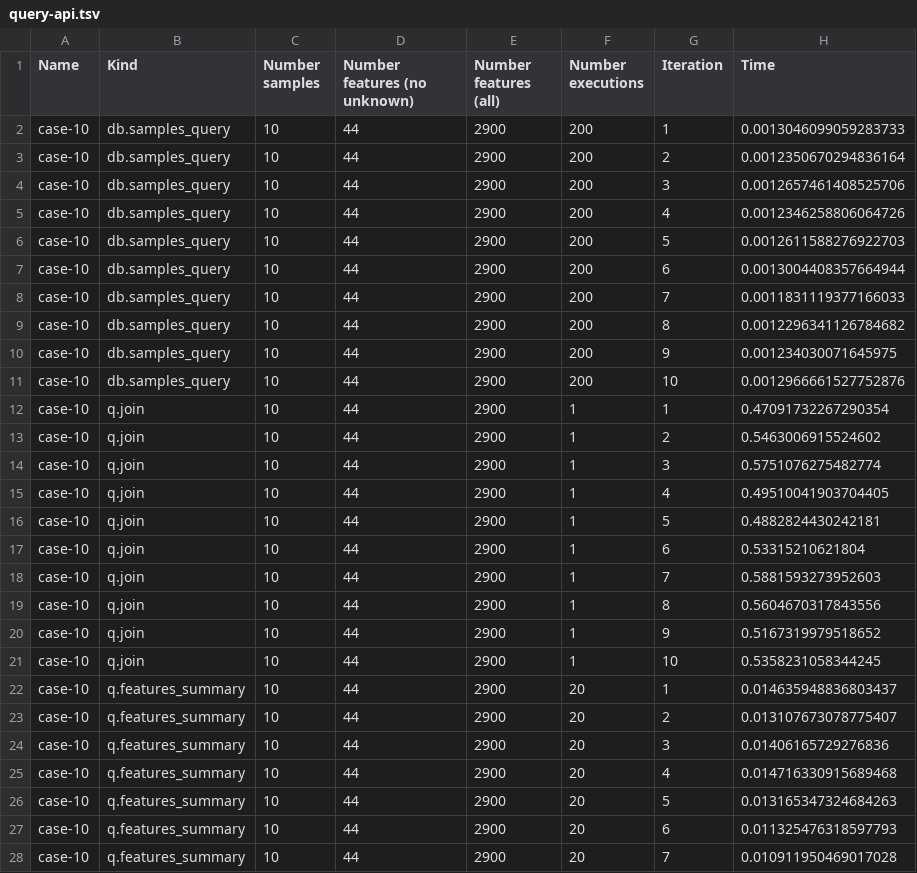
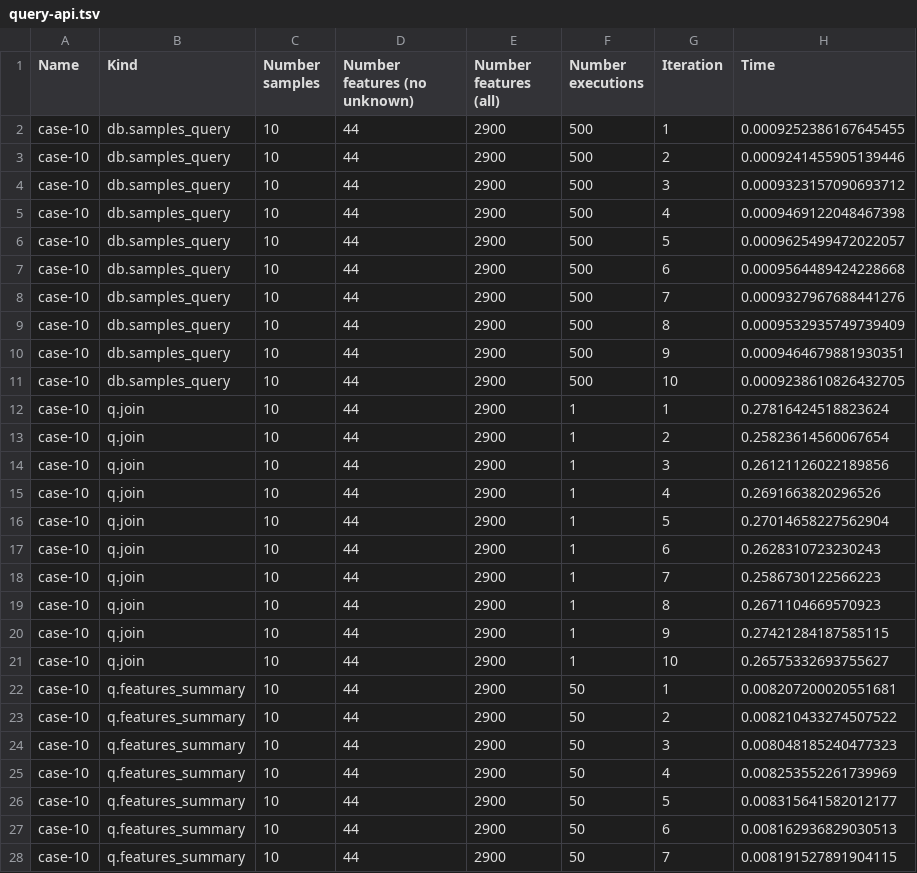
Before and after one commit to apetkau/genomics-data-index-evaluation-manuscript, a TSV file: evaluations/sars-cov-2/cases/case-10/query-api.tsv, drawn as a sheet; only a part is shown; the diff covers the shown part only.

```diff
--- a/evaluations/sars-cov-2/cases/case-10/query-api.tsv
+++ b/evaluations/sars-cov-2/cases/case-10/query-api.tsv
@@ -1,28 +1,28 @@
 Name	Kind	Number samples	Number features (no unknown)	Number features (all)	Number executions	Iteration	Time
-case-10	db.samples_query	10	44	2900	200	1	0.0013046099059283733
-case-10	db.samples_query	10	44	2900	200	2	0.0012350670294836164
-case-10	db.samples_query	10	44	2900	200	3	0.0012657461408525706
-case-10	db.samples_query	10	44	2900	200	4	0.0012346258806064726
-case-10	db.samples_query	10	44	2900	200	5	0.0012611588276922703
-case-10	db.samples_query	10	44	2900	200	6	0.0013004408357664944
-case-10	db.samples_query	10	44	2900	200	7	0.0011831119377166033
-case-10	db.samples_query	10	44	2900	200	8	0.0012296341126784682
-case-10	db.samples_query	10	44	2900	200	9	0.001234030071645975
-case-10	db.samples_query	10	44	2900	200	10	0.0012966661527752876
-case-10	q.join	10	44	2900	1	1	0.47091732267290354
-case-10	q.join	10	44	2900	1	2	0.5463006915524602
-case-10	q.join	10	44	2900	1	3	0.5751076275482774
-case-10	q.join	10	44	2900	1	4	0.49510041903704405
-case-10	q.join	10	44	2900	1	5	0.4882824430242181
-case-10	q.join	10	44	2900	1	6	0.53315210621804
-case-10	q.join	10	44	2900	1	7	0.5881593273952603
-case-10	q.join	10	44	2900	1	8	0.5604670317843556
-case-10	q.join	10	44	2900	1	9	0.5167319979518652
-case-10	q.join	10	44	2900	1	10	0.5358231058344245
-case-10	q.features_summary	10	44	2900	20	1	0.014635948836803437
-case-10	q.features_summary	10	44	2900	20	2	0.013107673078775407
-case-10	q.features_summary	10	44	2900	20	3	0.01406165729276836
-case-10	q.features_summary	10	44	2900	20	4	0.014716330915689468
-case-10	q.features_summary	10	44	2900	20	5	0.013165347324684263
-case-10	q.features_summary	10	44	2900	20	6	0.011325476318597793
-case-10	q.features_summary	10	44	2900	20	7	0.010911950469017028
+case-10	db.samples_query	10	44	2900	500	1	0.0009252386167645455
+case-10	db.samples_query	10	44	2900	500	2	0.0009241455905139446
+case-10	db.samples_query	10	44	2900	500	3	0.0009323157090693712
+case-10	db.samples_query	10	44	2900	500	4	0.0009469122048467398
+case-10	db.samples_query	10	44	2900	500	5	0.0009625499472022057
+case-10	db.samples_query	10	44	2900	500	6	0.0009564489424228668
+case-10	db.samples_query	10	44	2900	500	7	0.0009327967688441276
+case-10	db.samples_query	10	44	2900	500	8	0.0009532935749739409
+case-10	db.samples_query	10	44	2900	500	9	0.0009464679881930351
+case-10	db.samples_query	10	44	2900	500	10	0.0009238610826432705
+case-10	q.join	10	44	2900	1	1	0.27816424518823624
+case-10	q.join	10	44	2900	1	2	0.25823614560067654
+case-10	q.join	10	44	2900	1	3	0.26121126022189856
+case-10	q.join	10	44	2900	1	4	0.2691663820296526
+case-10	q.join	10	44	2900	1	5	0.27014658227562904
+case-10	q.join	10	44	2900	1	6	0.2628310723230243
+case-10	q.join	10	44	2900	1	7	0.2586730122566223
+case-10	q.join	10	44	2900	1	8	0.2671104669570923
+case-10	q.join	10	44	2900	1	9	0.27421284187585115
+case-10	q.join	10	44	2900	1	10	0.26575332693755627
+case-10	q.features_summary	10	44	2900	50	1	0.008207200020551681
+case-10	q.features_summary	10	44	2900	50	2	0.008210433274507522
+case-10	q.features_summary	10	44	2900	50	3	0.008048185240477323
+case-10	q.features_summary	10	44	2900	50	4	0.008253552261739969
+case-10	q.features_summary	10	44	2900	50	5	0.008315641582012177
+case-10	q.features_summary	10	44	2900	50	6	0.008162936829030513
+case-10	q.features_summary	10	44	2900	50	7	0.008191527891904115
```
Also changed, not shown: 136 edited cells elsewhere in this file, evaluations/sars-cov-2/cases/case-10/query-cli.tsv, evaluations/sars-cov-2/cases/case-100/query-api.tsv, 34 other files.
